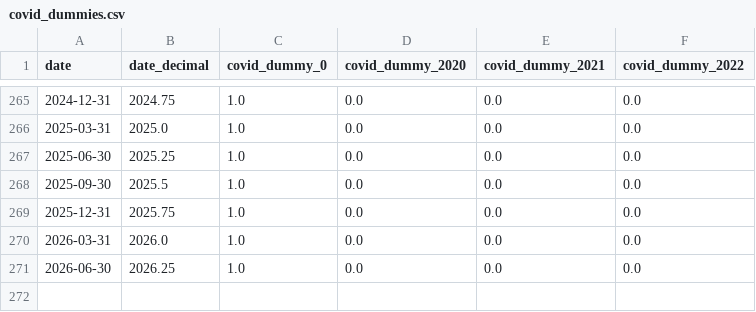
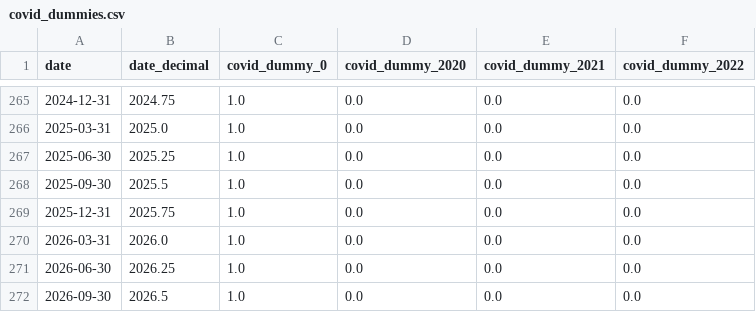
Before and after one commit to alp-simsek/fcistar, a CSV file: backend/data/output/forecast_inputs/covid_dummies.csv, drawn as a sheet; only a part is shown, gaps mark what is left out; the diff names each change by its address in the sheet, - before the commit and + after, or states it on an @@ line.

```diff
--- a/backend/data/output/forecast_inputs/covid_dummies.csv
+++ b/backend/data/output/forecast_inputs/covid_dummies.csv
+row 272: 2026-09-30 | 2026.5 | 1.0 | 0.0 | 0.0 | 0.0
```
Also changed, not shown: backend/data/output/fci_components.csv, backend/data/output/fci_nowcast.csv, 9 other files.
